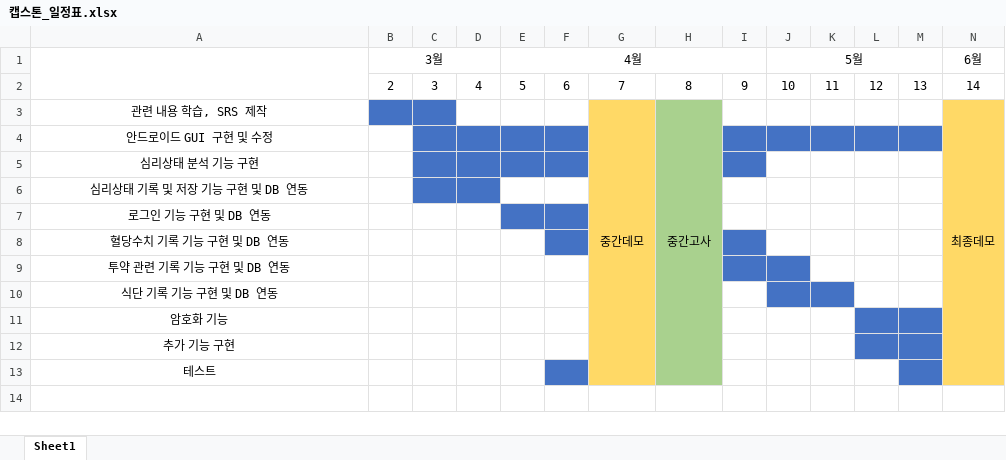
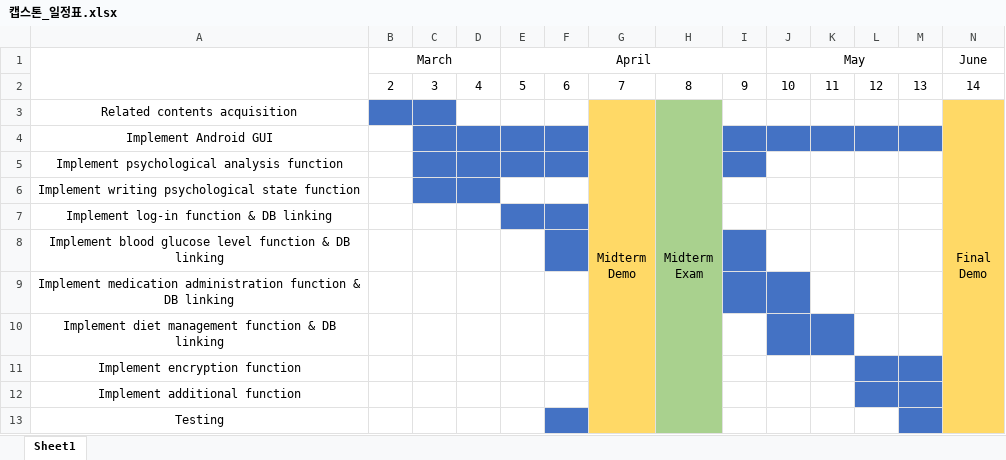
Before and after one commit to HJSUNG/capstone-design_2019, an Excel workbook: Documents/캡스톤_일정표.xlsx, sheet Sheet1, drawn as a sheet; values as stored, in another font and other column widths than the file's, no borders; removed rows and columns are numbered as before the commit, all else as after; ↵ is a line break in a cell; the diff names each change by its address in the sheet, - before the commit and + after, or states it on an @@ line.

```diff
--- a/Documents/캡스톤_일정표.xlsx (sheet Sheet1)
+++ b/Documents/캡스톤_일정표.xlsx (sheet Sheet1)
-row 1:  | 3월 |  |  | 4월 |  |  |  |  | 5월 |  |  |  | 6월
+row 1:  | March |  |  | April |  |  |  |  | May |  |  |  | June
-row 3: 관련 내용 학습, SRS 제작 |  |  |  |  |  | 중간데모 | 중간고사 |  |  |  |  |  | 최종데모
+row 3: Related contents acquisition |  |  |  |  |  | Midterm ↵ Demo | Midterm ↵ Exam |  |  |  |  |  | Final ↵ Demo
-A4: 안드로이드 GUI 구현 및 수정
+A4: Implement Android GUI
-A5: 심리상태 분석 기능 구현
+A5: Implement psychological analysis function
-A6: 심리상태 기록 및 저장 기능 구현 및 DB 연동
+A6: Implement writing psychological state function
-A7: 로그인 기능 구현 및 DB 연동
+A7: Implement log-in function & DB linking
-A8: 혈당수치 기록 기능 구현 및 DB 연동
+A8: Implement blood glucose level function & DB linking
-A9: 투약 관련 기록 기능 구현 및 DB 연동
+A9: Implement medication administration function & DB linking
-A10: 식단 기록 기능 구현 및 DB 연동
+A10: Implement diet management function & DB linking
-A11: 암호화 기능
+A11: Implement encryption function
-A12: 추가 기능 구현
+A12: Implement additional function
-A13: 테스트
+A13: Testing
```
Also changed, not shown: 1 other file.
